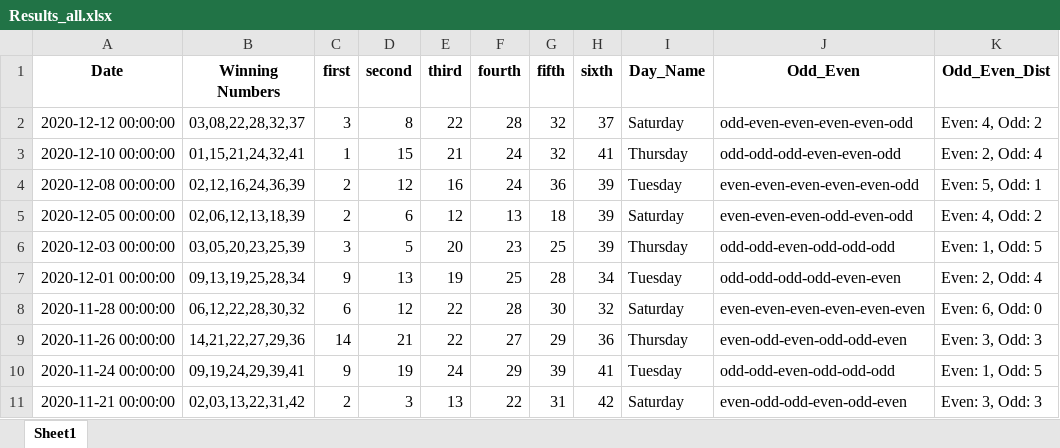
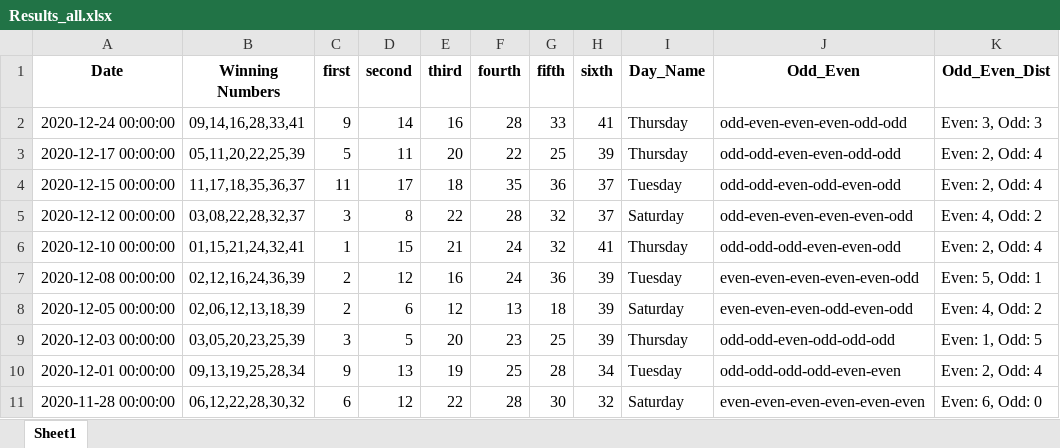
Before and after one commit to Jared-Caraan/Lotto_Analysis, an Excel workbook: Data_Gathering/Results_all.xlsx, sheet Sheet1, drawn as a sheet; only a part is shown; the shorter side is filled out with more unchanged rows; values as stored, in another font and other column widths than the file's, no borders; the diff names each change by its address in the sheet, - before the commit and + after, or states it on an @@ line.

Commit message:
lotto result and others

```diff
--- a/Data_Gathering/Results_all.xlsx (sheet Sheet1)
+++ b/Data_Gathering/Results_all.xlsx (sheet Sheet1)
+row 2: 2020-12-24 00:00:00 | 09,14,16,28,33,41 | 9 | 14 | 16 | 28 | 33 | 41 | Thursday | odd-even-even-even-odd-odd | Even: 3, Odd: 3
+row 3: 2020-12-17 00:00:00 | 05,11,20,22,25,39 | 5 | 11 | 20 | 22 | 25 | 39 | Thursday | odd-odd-even-even-odd-odd | Even: 2, Odd: 4
+row 4: 2020-12-15 00:00:00 | 11,17,18,35,36,37 | 11 | 17 | 18 | 35 | 36 | 37 | Tuesday | odd-odd-even-odd-even-odd | Even: 2, Odd: 4
```
Also changed, not shown: 48 other files.
